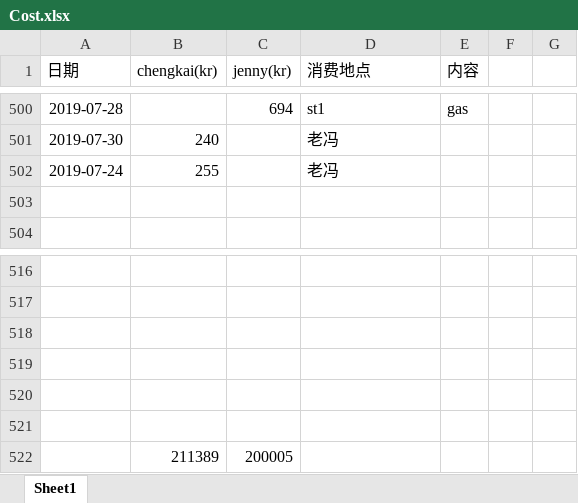
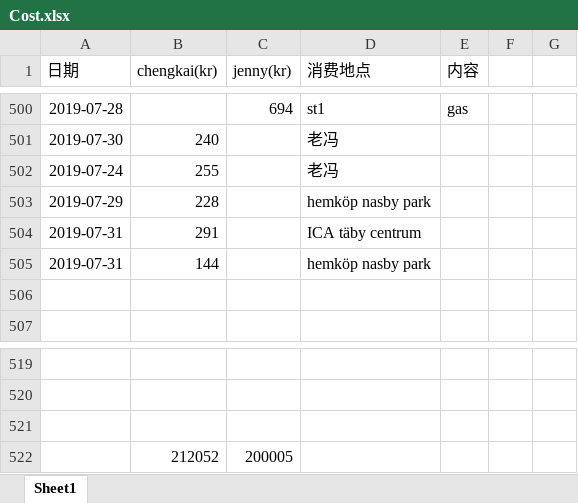
Before and after one commit to yanhuanwang/cost, an Excel workbook: Cost.xlsx, sheet Sheet1, drawn as a sheet; only a part is shown, gaps mark what is left out; values as stored, in another font and other column widths than the file's, no borders; conditional formats not drawn; removed rows and columns are numbered as before the commit, all else as after; the diff names each change by its address in the sheet, - before the commit and + after, or states it on an @@ line.

Commit message:
20190731

```diff
--- a/Cost.xlsx (sheet Sheet1)
+++ b/Cost.xlsx (sheet Sheet1)
+row 503: 2019-07-29 | 228 |  | hemköp nasby park
+row 504: 2019-07-31 | 291 |  | ICA täby centrum
+row 505: 2019-07-31 | 144 |  | hemköp nasby park
-row 522: (empty)
+row 522:  | 212052 | 200005
-row 520: (empty)
-row 521: (empty)
-row 522:  | 211389 | 200005
```
